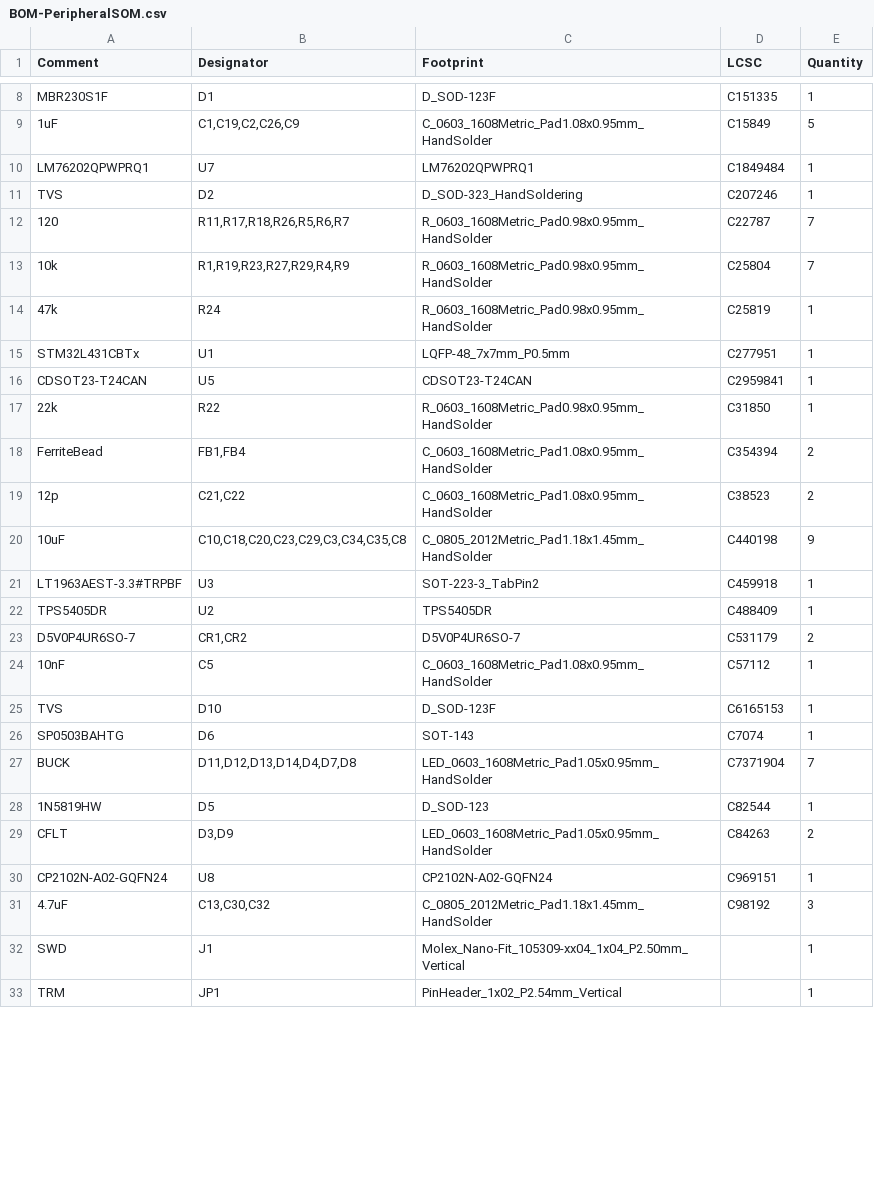
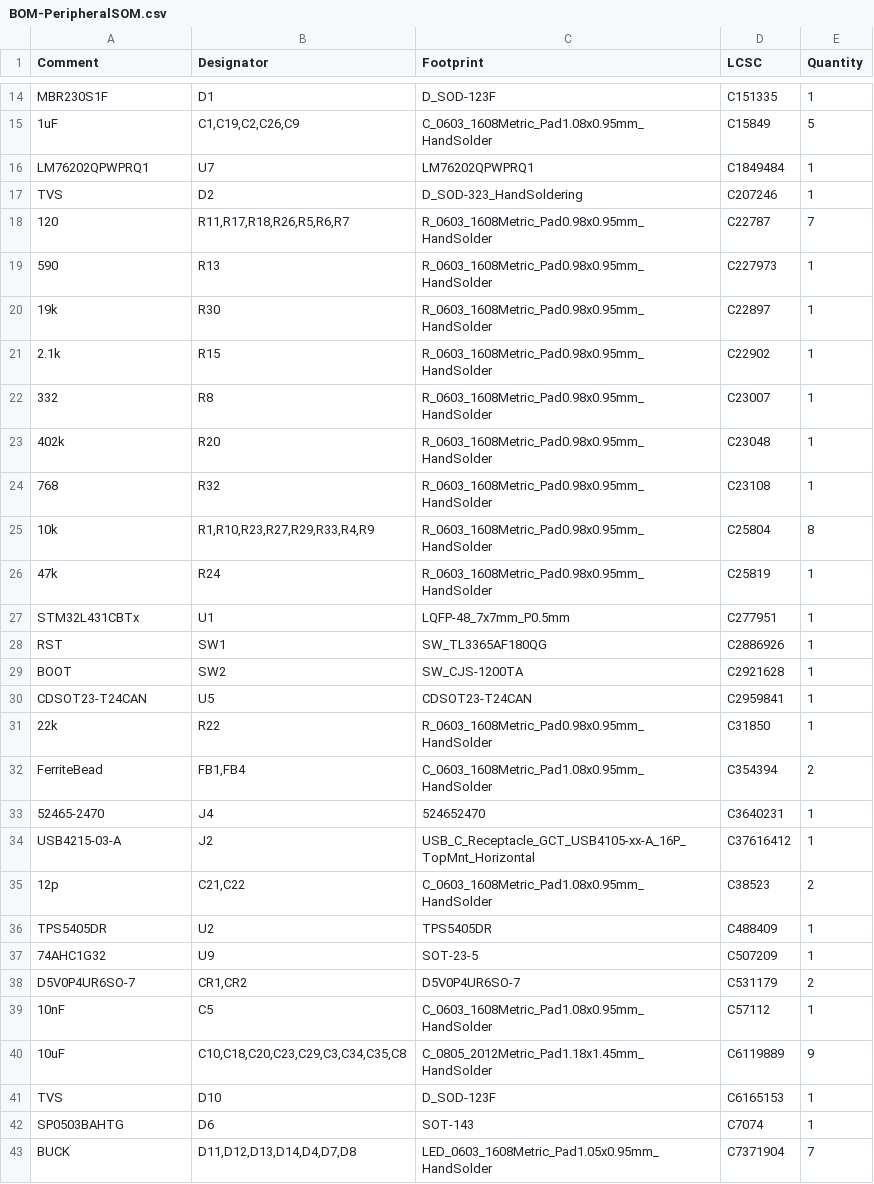
Before and after one commit to lhr-solar/PeripheralSOMPCB, a CSV file: jlcpcb/production_files/BOM-PeripheralSOM.csv, drawn as a sheet; only a part is shown, gaps mark what is left out; the shorter side is filled out with more unchanged rows; the diff covers the shown part only.

```diff
--- a/jlcpcb/production_files/BOM-PeripheralSOM.csv
+++ b/jlcpcb/production_files/BOM-PeripheralSOM.csv
@@ -12,5 +18,13 @@ TVS,D2,D_SOD-323_HandSoldering,C207246,1
 120,"R11,R17,R18,R26,R5,R6,R7",R_0603_1608Metric_Pad0.98x0.95mm_HandSolder,C22787,7
-10k,"R1,R19,R23,R27,R29,R4,R9",R_0603_1608Metric_Pad0.98x0.95mm_HandSolder,C25804,7
+590,R13,R_0603_1608Metric_Pad0.98x0.95mm_HandSolder,C227973,1
+19k,R30,R_0603_1608Metric_Pad0.98x0.95mm_HandSolder,C22897,1
+2.1k,R15,R_0603_1608Metric_Pad0.98x0.95mm_HandSolder,C22902,1
+332,R8,R_0603_1608Metric_Pad0.98x0.95mm_HandSolder,C23007,1
+402k,R20,R_0603_1608Metric_Pad0.98x0.95mm_HandSolder,C23048,1
+768,R32,R_0603_1608Metric_Pad0.98x0.95mm_HandSolder,C23108,1
+10k,"R1,R10,R23,R27,R29,R33,R4,R9",R_0603_1608Metric_Pad0.98x0.95mm_HandSolder,C25804,8
 47k,R24,R_0603_1608Metric_Pad0.98x0.95mm_HandSolder,C25819,1
 STM32L431CBTx,U1,LQFP-48_7x7mm_P0.5mm,C277951,1
+RST,SW1,SW_TL3365AF180QG,C2886926,1
+BOOT,SW2,SW_CJS-1200TA,C2921628,1
 CDSOT23-T24CAN,U5,CDSOT23-T24CAN,C2959841,1
@@ -18,8 +32,10 @@ CDSOT23-T24CAN,U5,CDSOT23-T24CAN,C2959841,1
 FerriteBead,"FB1,FB4",C_0603_1608Metric_Pad1.08x0.95mm_HandSolder,C354394,2
+52465-2470,J4,524652470,C3640231,1
+USB4215-03-A,J2,USB_C_Receptacle_GCT_USB4105-xx-A_16P_TopMnt_Horizontal,C37616412,1
 12p,"C21,C22",C_0603_1608Metric_Pad1.08x0.95mm_HandSolder,C38523,2
-10uF,"C10,C18,C20,C23,C29,C3,C34,C35,C8",C_0805_2012Metric_Pad1.18x1.45mm_HandSolder,C440198,9
-LT1963AEST-3.3#TRPBF,U3,SOT-223-3_TabPin2,C459918,1
 TPS5405DR,U2,TPS5405DR,C488409,1
+74AHC1G32,U9,SOT-23-5,C507209,1
 D5V0P4UR6SO-7,"CR1,CR2",D5V0P4UR6SO-7,C531179,2
 10nF,C5,C_0603_1608Metric_Pad1.08x0.95mm_HandSolder,C57112,1
+10uF,"C10,C18,C20,C23,C29,C3,C34,C35,C8",C_0805_2012Metric_Pad1.18x1.45mm_HandSolder,C6119889,9
 TVS,D10,D_SOD-123F,C6165153,1
```
Also changed, not shown: 6 added rows, 17 removed rows, 1 moved row and 2 edited cells elsewhere in this file, bom/PeripheralSOM.csv, docs/bom.csv, 37 other files.
